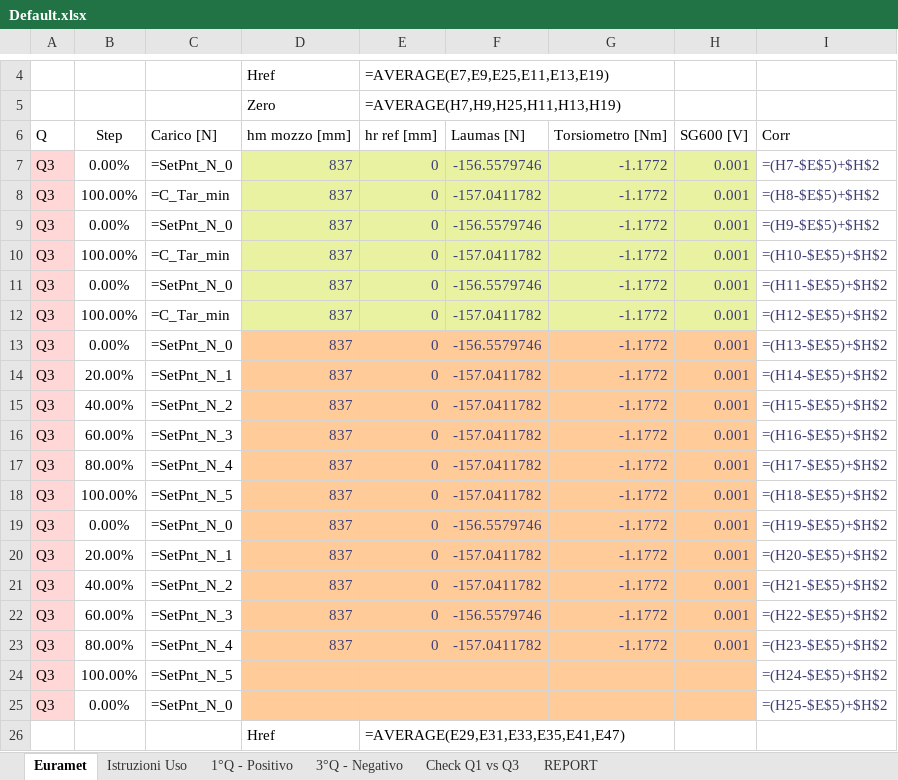
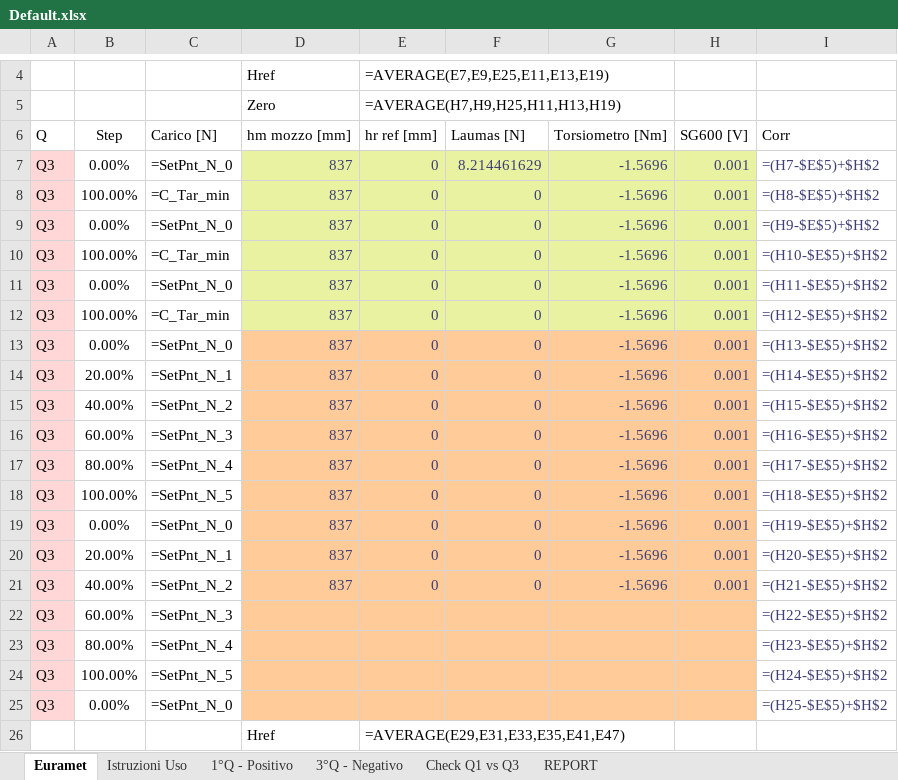
Before and after one commit to Mixer97/tesi_triennale, an Excel workbook: python/Codice_Progetto/Certificati_Euramet_Completi/Default.xlsx, sheet Euramet, drawn as a sheet; only a part is shown, gaps mark what is left out; values as stored, in another font and other column widths than the file's, no borders; formulas without a stored value are shown as written; conditional formats not drawn; the diff covers the shown part only; the diff names each change by its address in the sheet, - before the commit and + after, or states it on an @@ line.

```diff
--- a/python/Codice_Progetto/Certificati_Euramet_Completi/Default.xlsx (sheet Euramet)
+++ b/python/Codice_Progetto/Certificati_Euramet_Completi/Default.xlsx (sheet Euramet)
-F7: -156.5579746
+F7: 8.214461629
-G7:G21: -1.1772
+G7:G21: -1.5696
-F8: -157.0411782
+F8: 0
-F9: -156.5579746
+F9: 0
-F10: -157.0411782
+F10: 0
-F11: -156.5579746
+F11: 0
-F12: -157.0411782
+F12: 0
-F13: -156.5579746
+F13: 0
-F14:F18: -157.0411782
+F14:F18: 0
-F19: -156.5579746
+F19: 0
-F20:F21: -157.0411782
+F20:F21: 0
-D22:D23: 837
+D22:D23: (empty)
-E22:E23: 0
+E22:E23: (empty)
-F22: -156.5579746
+F22: (empty)
-G22:G23: -1.1772
+G22:G23: (empty)
-H22:H23: 0.001
+H22:H23: (empty)
-F23: -157.0411782
+F23: (empty)
```
Also changed, not shown: 40 edited cells elsewhere in this sheet, sheet Istruzioni Uso, 16 other files.
